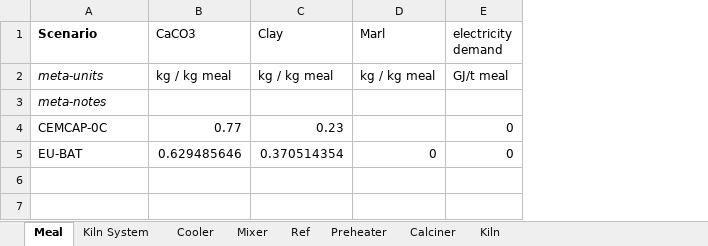
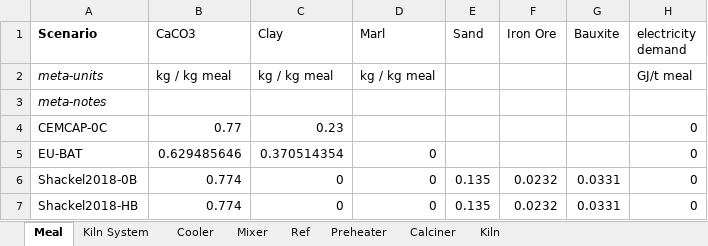
Before and after one commit to concoctions/BlackBlox, an Excel workbook: data/cement/cement_var.xlsx, sheet Meal, drawn as a sheet; values as stored, in another font and other column widths than the file's, no borders; the diff names each change by its address in the sheet, - before the commit and + after, or states it on an @@ line.

Commit message:
added schakel scenarios

```diff
--- a/data/cement/cement_var.xlsx (sheet Meal)
+++ b/data/cement/cement_var.xlsx (sheet Meal)
+column E (Sand), empty
+column F (Iron Ore), empty
+column G (Bauxite), empty
+row 6: Shackel2018-0B | 0.774 | 0 | 0 | 0.135 | 0.0232 | 0.0331 | 0
+row 7: Shackel2018-HB | 0.774 | 0 | 0 | 0.135 | 0.0232 | 0.0331 | 0
```
Also changed, not shown: sheet Kiln System.
